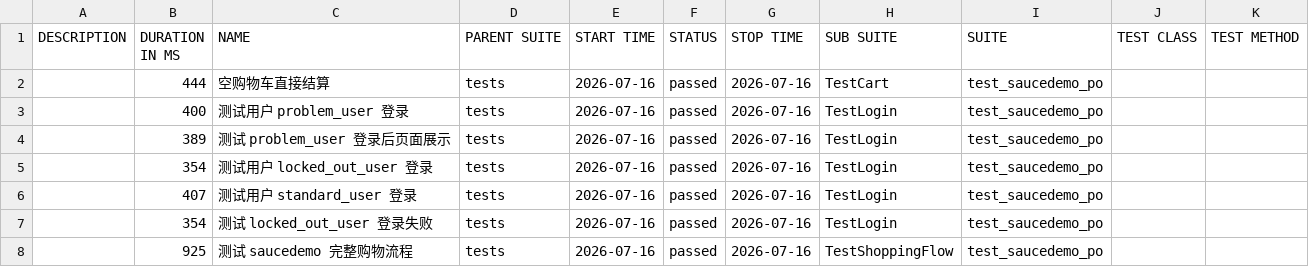
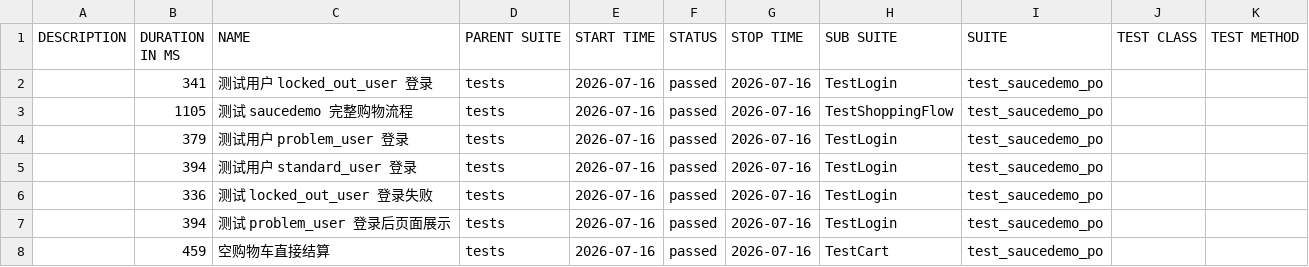
Before and after one commit to StillStream-ink/software-testing-notes, a CSV file: allure-report/data/suites.csv, drawn as a sheet.

```diff
--- a/allure-report/data/suites.csv
+++ b/allure-report/data/suites.csv
@@ -1,8 +1,8 @@
 "DESCRIPTION","DURATION IN MS","NAME","PARENT SUITE","START TIME","STATUS","STOP TIME","SUB SUITE","SUITE","TEST CLASS","TEST METHOD"
-"","444","空购物车直接结算","tests","2026-07-16","passed","2026-07-16","TestCart","test_saucedemo_po","",""
-"","400","测试用户 problem_user 登录","tests","2026-07-16","passed","2026-07-16","TestLogin","test_saucedemo_po","",""
-"","389","测试 problem_user 登录后页面展示","tests","2026-07-16","passed","2026-07-16","TestLogin","test_saucedemo_po","",""
-"","354","测试用户 locked_out_user 登录","tests","2026-07-16","passed","2026-07-16","TestLogin","test_saucedemo_po","",""
-"","407","测试用户 standard_user 登录","tests","2026-07-16","passed","2026-07-16","TestLogin","test_saucedemo_po","",""
-"","354","测试 locked_out_user 登录失败","tests","2026-07-16","passed","2026-07-16","TestLogin","test_saucedemo_po","",""
-"","925","测试 saucedemo 完整购物流程","tests","2026-07-16","passed","2026-07-16","TestShoppingFlow","test_saucedemo_po","",""
+"","341","测试用户 locked_out_user 登录","tests","2026-07-16","passed","2026-07-16","TestLogin","test_saucedemo_po","",""
+"","1105","测试 saucedemo 完整购物流程","tests","2026-07-16","passed","2026-07-16","TestShoppingFlow","test_saucedemo_po","",""
+"","379","测试用户 problem_user 登录","tests","2026-07-16","passed","2026-07-16","TestLogin","test_saucedemo_po","",""
+"","394","测试用户 standard_user 登录","tests","2026-07-16","passed","2026-07-16","TestLogin","test_saucedemo_po","",""
+"","336","测试 locked_out_user 登录失败","tests","2026-07-16","passed","2026-07-16","TestLogin","test_saucedemo_po","",""
+"","394","测试 problem_user 登录后页面展示","tests","2026-07-16","passed","2026-07-16","TestLogin","test_saucedemo_po","",""
+"","459","空购物车直接结算","tests","2026-07-16","passed","2026-07-16","TestCart","test_saucedemo_po","",""
```
Also changed, not shown: allure-report/data/behaviors.csv, 57 other files.
